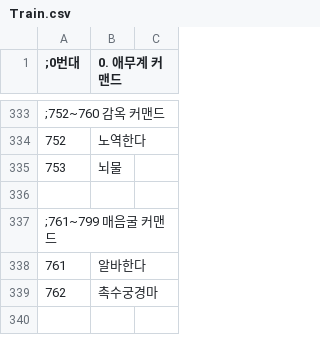
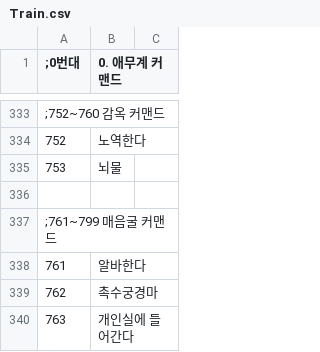
Before and after one commit to keisiki/TWKR-Textbung, a CSV file: CSV/Train.csv, drawn as a sheet; only a part is shown, gaps mark what is left out; the diff names each change by its address in the sheet, - before the commit and + after, or states it on an @@ line.

```diff
--- a/CSV/Train.csv
+++ b/CSV/Train.csv
+row 340: 763 | 개인실에 들어간다
```
Also changed, not shown: CSV/FLAG.csv, 33 other files.
